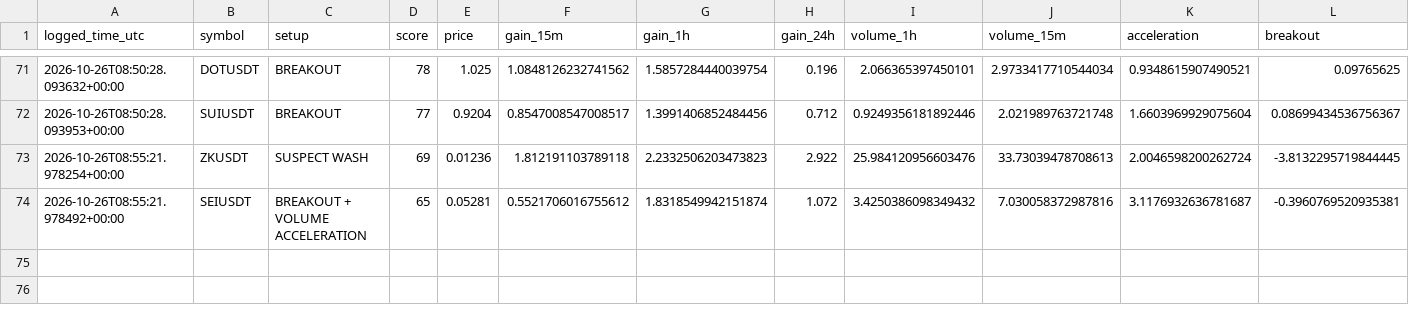
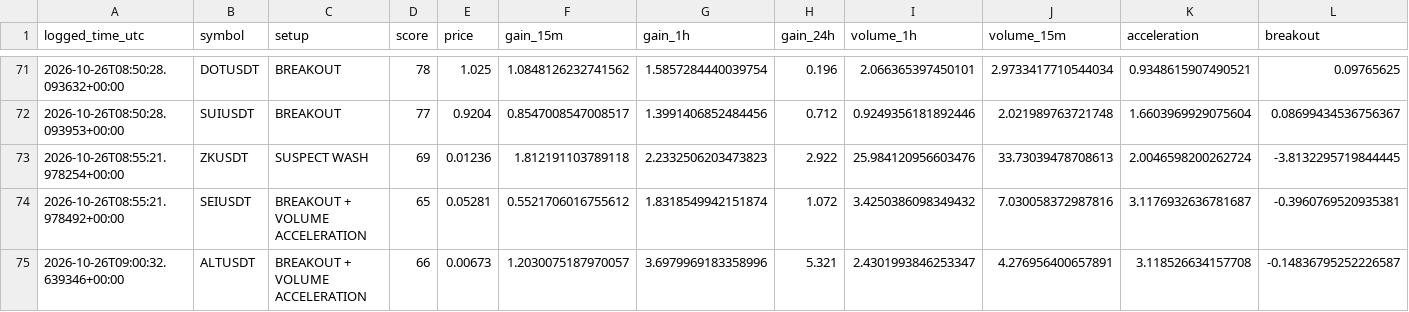
Before and after one commit to solom20232007/v6, a CSV file: early_watch_log_v6.csv, drawn as a sheet; only a part is shown, gaps mark what is left out; rows hold the shown columns only; the diff names each change by its address in the sheet, - before the commit and + after, or states it on an @@ line.

```diff
--- a/early_watch_log_v6.csv
+++ b/early_watch_log_v6.csv
+row 75: 2026-10-26T09:00:32.639346+00:00 | ALTUSDT | BREAKOUT + VOLUME ACCELERATION | 66 | 0.00673 | 1.2030075187970057 | 3.6979969183358996 | 5.321 | 2.4301993846253347 | 4.276956400657891 | 3.118526634157708 | -0.14836795252226587
```
Also changed, not shown: early_pump_signal_results_v6.csv, early_scan_diagnostics_v6.csv, 1 other file.
